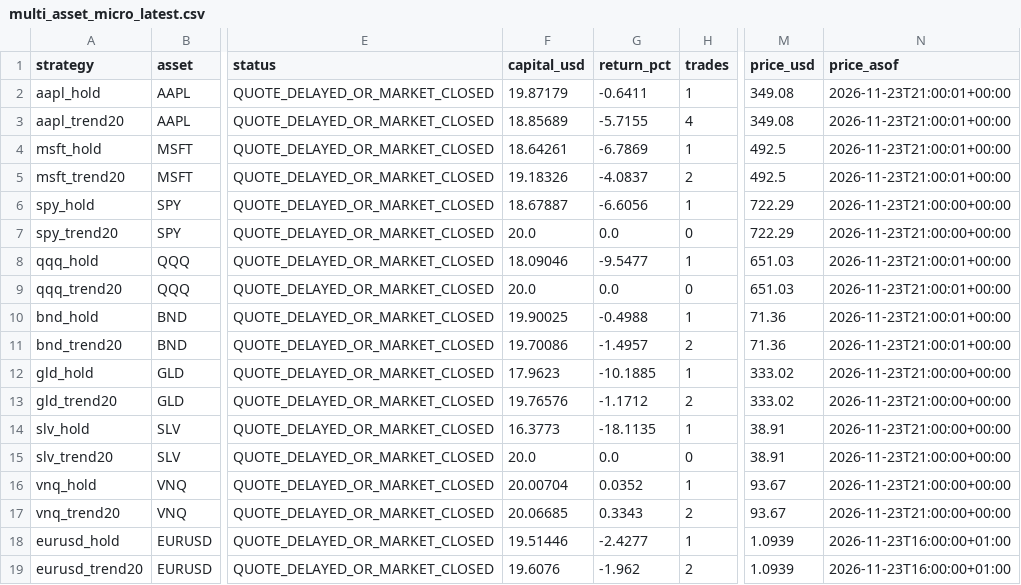
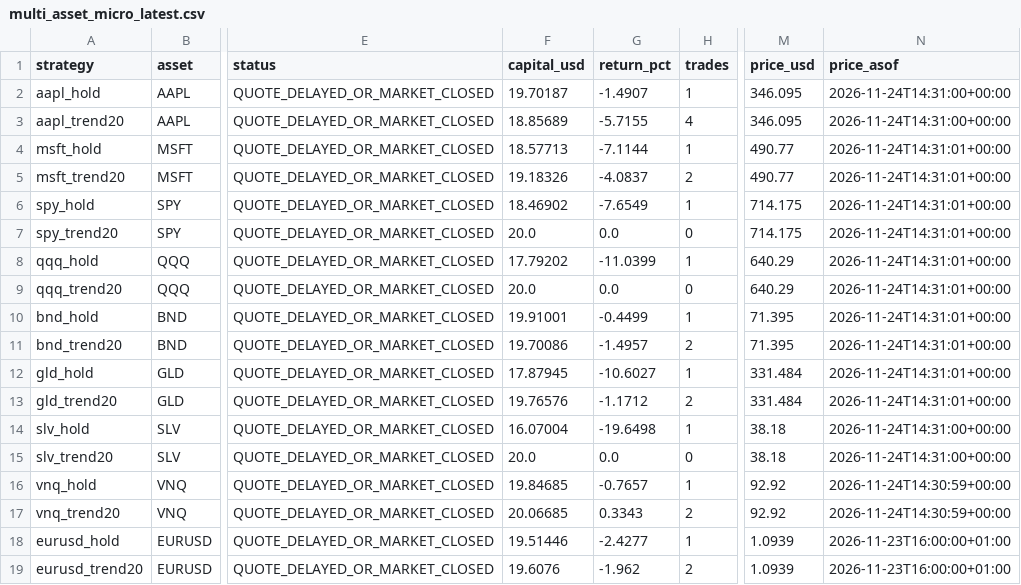
Before and after one commit to SeikoChillBot/AI-Trading, a CSV file: reports/multi_asset_micro_latest.csv, drawn as a sheet; only a part is shown, gaps mark what is left out; the diff names each change by its address in the sheet, - before the commit and + after, or states it on an @@ line.

```diff
--- a/reports/multi_asset_micro_latest.csv
+++ b/reports/multi_asset_micro_latest.csv
-F2 (capital_usd): 19.87179
+F2 (capital_usd): 19.70187
-G2 (return_pct): -0.6411
+G2 (return_pct): -1.4907
-M2:M3 (price_usd): 349.08
+M2:M3 (price_usd): 346.095
-N2:N3 (price_asof): 2026-11-23T21:00:01+00:00
+N2:N3 (price_asof): 2026-11-24T14:31:00+00:00
-F4 (capital_usd): 18.64261
+F4 (capital_usd): 18.57713
-G4 (return_pct): -6.7869
+G4 (return_pct): -7.1144
-M4:M5 (price_usd): 492.5
+M4:M5 (price_usd): 490.77
-N4:N5 (price_asof): 2026-11-23T21:00:01+00:00
+N4:N5 (price_asof): 2026-11-24T14:31:01+00:00
-F6 (capital_usd): 18.67887
+F6 (capital_usd): 18.46902
-G6 (return_pct): -6.6056
+G6 (return_pct): -7.6549
-M6:M7 (price_usd): 722.29
+M6:M7 (price_usd): 714.175
-N6:N7 (price_asof): 2026-11-23T21:00:00+00:00
+N6:N7 (price_asof): 2026-11-24T14:31:01+00:00
-F8 (capital_usd): 18.09046
+F8 (capital_usd): 17.79202
-G8 (return_pct): -9.5477
+G8 (return_pct): -11.0399
-M8:M9 (price_usd): 651.03
+M8:M9 (price_usd): 640.29
-N8:N11 (price_asof): 2026-11-23T21:00:01+00:00
+N8:N11 (price_asof): 2026-11-24T14:31:01+00:00
-F10 (capital_usd): 19.90025
+F10 (capital_usd): 19.91001
-G10 (return_pct): -0.4988
+G10 (return_pct): -0.4499
-M10:M11 (price_usd): 71.36
+M10:M11 (price_usd): 71.395
-F12 (capital_usd): 17.9623
+F12 (capital_usd): 17.87945
-G12 (return_pct): -10.1885
+G12 (return_pct): -10.6027
-M12:M13 (price_usd): 333.02
+M12:M13 (price_usd): 331.484
-N12:N13 (price_asof): 2026-11-23T21:00:00+00:00
+N12:N13 (price_asof): 2026-11-24T14:31:01+00:00
-F14 (capital_usd): 16.3773
+F14 (capital_usd): 16.07004
-G14 (return_pct): -18.1135
+G14 (return_pct): -19.6498
-M14:M15 (price_usd): 38.91
+M14:M15 (price_usd): 38.18
-N14:N15 (price_asof): 2026-11-23T21:00:00+00:00
+N14:N15 (price_asof): 2026-11-24T14:31:00+00:00
-F16 (capital_usd): 20.00704
+F16 (capital_usd): 19.84685
-G16 (return_pct): 0.0352
+G16 (return_pct): -0.7657
-M16:M17 (price_usd): 93.67
+M16:M17 (price_usd): 92.92
-N16:N17 (price_asof): 2026-11-23T21:00:00+00:00
+N16:N17 (price_asof): 2026-11-24T14:30:59+00:00
```
Also changed, not shown: reports/latest.csv, reports/realistic_latest.csv, 17 other files.
